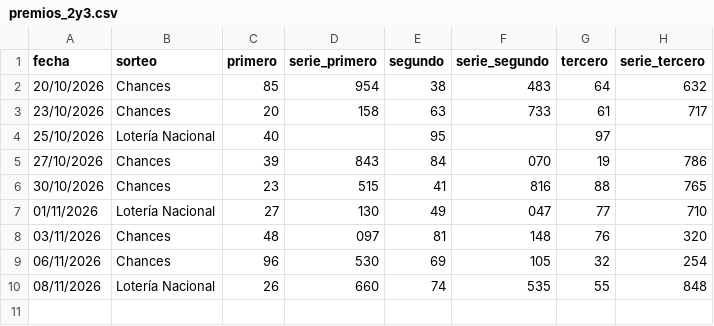
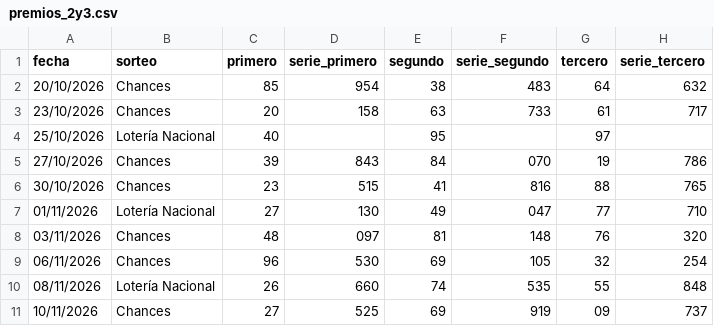
Before and after one commit to alevalverdef/FORECAST, a CSV file: data/premios_2y3.csv, drawn as a sheet.

```diff
--- a/data/premios_2y3.csv
+++ b/data/premios_2y3.csv
@@ -10 +10,2 @@ fecha,sorteo,primero,serie_primero,segundo,serie_segundo,tercero,serie_tercero
 08/11/2026,Lotería Nacional,26,660,74,535,55,848
+10/11/2026,Chances,27,525,69,919,09,737
```
Also changed, not shown: data/bitacora.csv, data/historico.csv, 1 other file.
